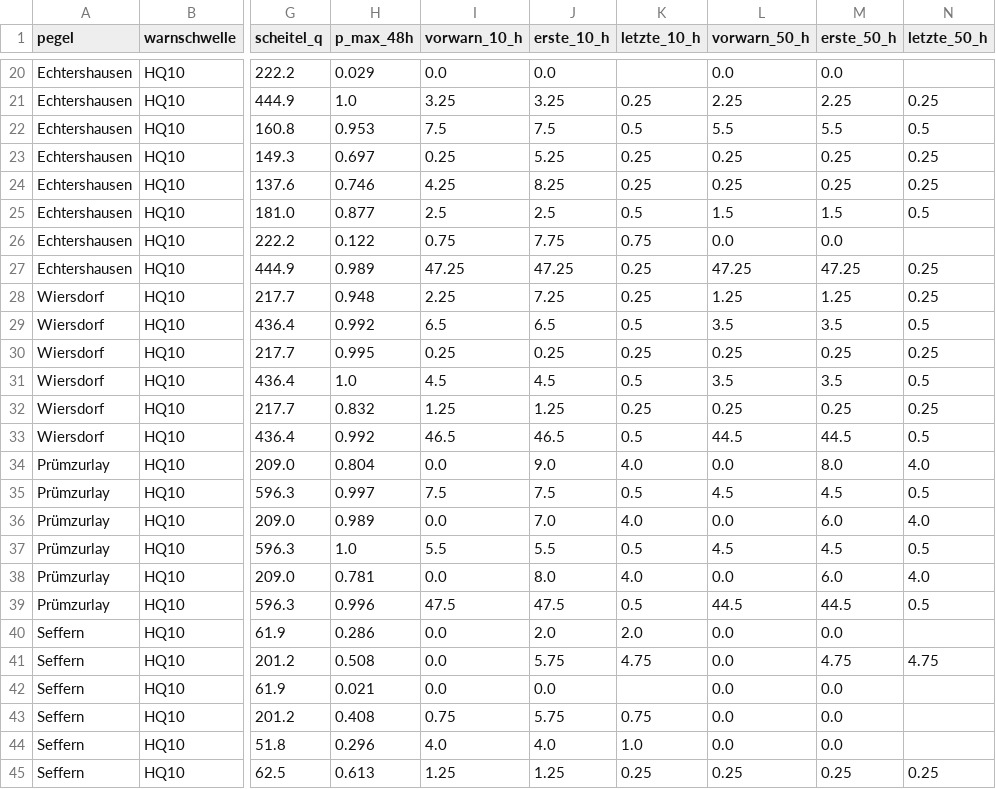
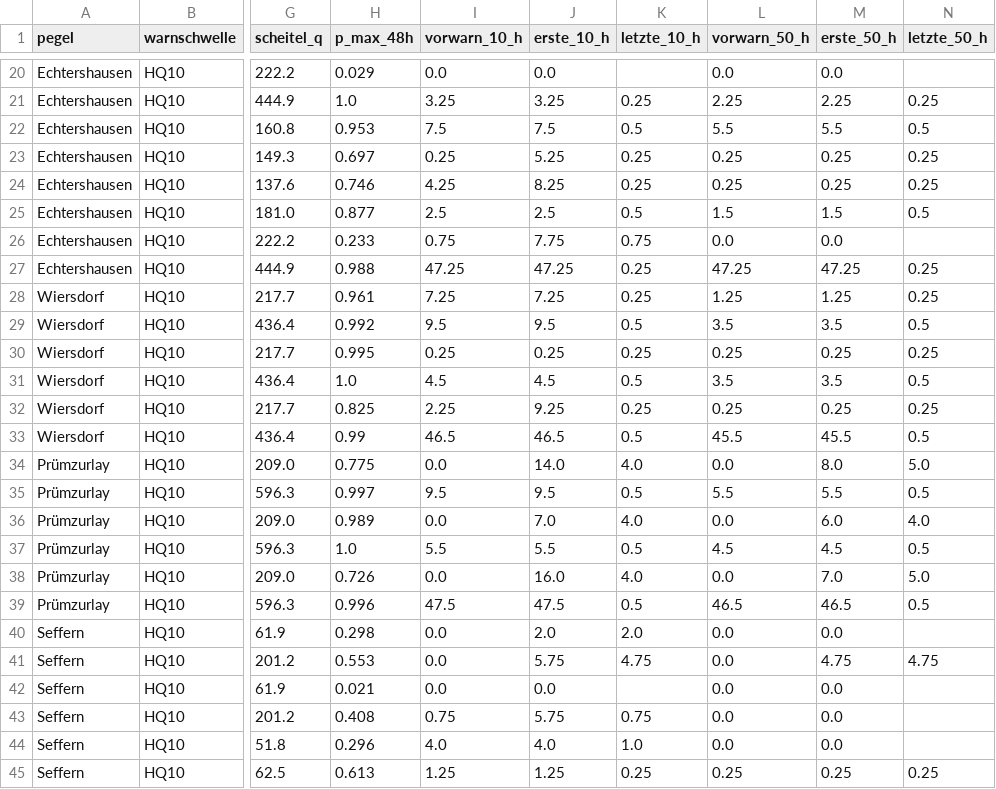
Before and after one commit to adhusch/hobbyflood, a CSV file: data/uncert_warn_events.csv, drawn as a sheet; only a part is shown, gaps mark what is left out; the diff covers the shown part only; the diff names each change by its address in the sheet, - before the commit and + after, or states it on an @@ line.

```diff
--- a/data/uncert_warn_events.csv
+++ b/data/uncert_warn_events.csv
-H26 (p_max_48h): 0.122
+H26 (p_max_48h): 0.233
-H27 (p_max_48h): 0.989
+H27 (p_max_48h): 0.988
-H28 (p_max_48h): 0.948
+H28 (p_max_48h): 0.961
-I28 (vorwarn_10_h): 2.25
+I28 (vorwarn_10_h): 7.25
-I29 (vorwarn_10_h): 6.5
+I29 (vorwarn_10_h): 9.5
-J29 (erste_10_h): 6.5
+J29 (erste_10_h): 9.5
-H32 (p_max_48h): 0.832
+H32 (p_max_48h): 0.825
-I32 (vorwarn_10_h): 1.25
+I32 (vorwarn_10_h): 2.25
-J32 (erste_10_h): 1.25
+J32 (erste_10_h): 9.25
-H33 (p_max_48h): 0.992
+H33 (p_max_48h): 0.99
-L33 (vorwarn_50_h): 44.5
+L33 (vorwarn_50_h): 45.5
-M33 (erste_50_h): 44.5
+M33 (erste_50_h): 45.5
-H34 (p_max_48h): 0.804
+H34 (p_max_48h): 0.775
-J34 (erste_10_h): 9.0
+J34 (erste_10_h): 14.0
-N34 (letzte_50_h): 4.0
+N34 (letzte_50_h): 5.0
-I35 (vorwarn_10_h): 7.5
+I35 (vorwarn_10_h): 9.5
-J35 (erste_10_h): 7.5
+J35 (erste_10_h): 9.5
-L35 (vorwarn_50_h): 4.5
+L35 (vorwarn_50_h): 5.5
-M35 (erste_50_h): 4.5
+M35 (erste_50_h): 5.5
-H38 (p_max_48h): 0.781
+H38 (p_max_48h): 0.726
-J38 (erste_10_h): 8.0
+J38 (erste_10_h): 16.0
-M38 (erste_50_h): 6.0
+M38 (erste_50_h): 7.0
-N38 (letzte_50_h): 4.0
+N38 (letzte_50_h): 5.0
-L39 (vorwarn_50_h): 44.5
+L39 (vorwarn_50_h): 46.5
-M39 (erste_50_h): 44.5
+M39 (erste_50_h): 46.5
-H40 (p_max_48h): 0.286
+H40 (p_max_48h): 0.298
-H41 (p_max_48h): 0.508
+H41 (p_max_48h): 0.553
```
Also changed, not shown: 28 edited cells elsewhere in this file, data/uncert_band.csv, data/uncert_exceed.csv, 8 other files.
